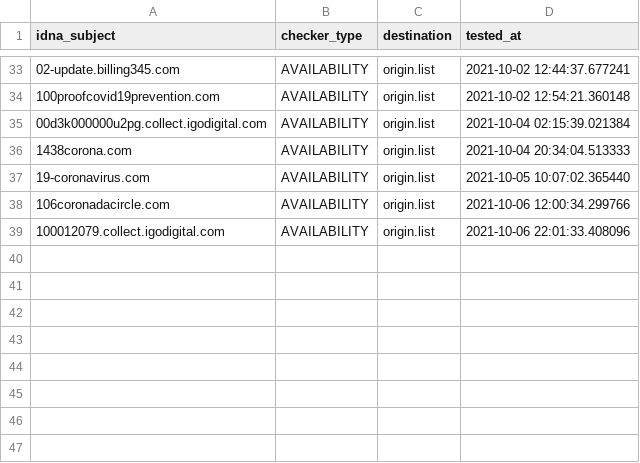
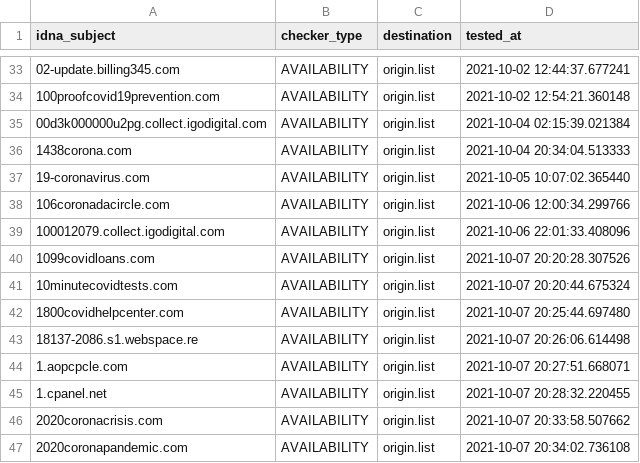
Before and after one commit to dead-hosts/Zelo72s_rpi.pihole.blocklists.multi, a CSV file: .pyfunceble/inactive.csv, drawn as a sheet; only a part is shown, gaps mark what is left out; the diff names each change by its address in the sheet, - before the commit and + after, or states it on an @@ line.

```diff
--- a/.pyfunceble/inactive.csv
+++ b/.pyfunceble/inactive.csv
+row 40: 1099covidloans.com | AVAILABILITY | origin.list | 2021-10-07 20:20:28.307526
+row 41: 10minutecovidtests.com | AVAILABILITY | origin.list | 2021-10-07 20:20:44.675324
+row 42: 1800covidhelpcenter.com | AVAILABILITY | origin.list | 2021-10-07 20:25:44.697480
+row 43: 18137-2086.s1.webspace.re | AVAILABILITY | origin.list | 2021-10-07 20:26:06.614498
+row 44: 1.aopcpcle.com | AVAILABILITY | origin.list | 2021-10-07 20:27:51.668071
+row 45: 1.cpanel.net | AVAILABILITY | origin.list | 2021-10-07 20:28:32.220455
+row 46: 2020coronacrisis.com | AVAILABILITY | origin.list | 2021-10-07 20:33:58.507662
+row 47: 2020coronapandemic.com | AVAILABILITY | origin.list | 2021-10-07 20:34:02.736108
```
Also changed, not shown: .pyfunceble/whois.csv, 12 other files.
